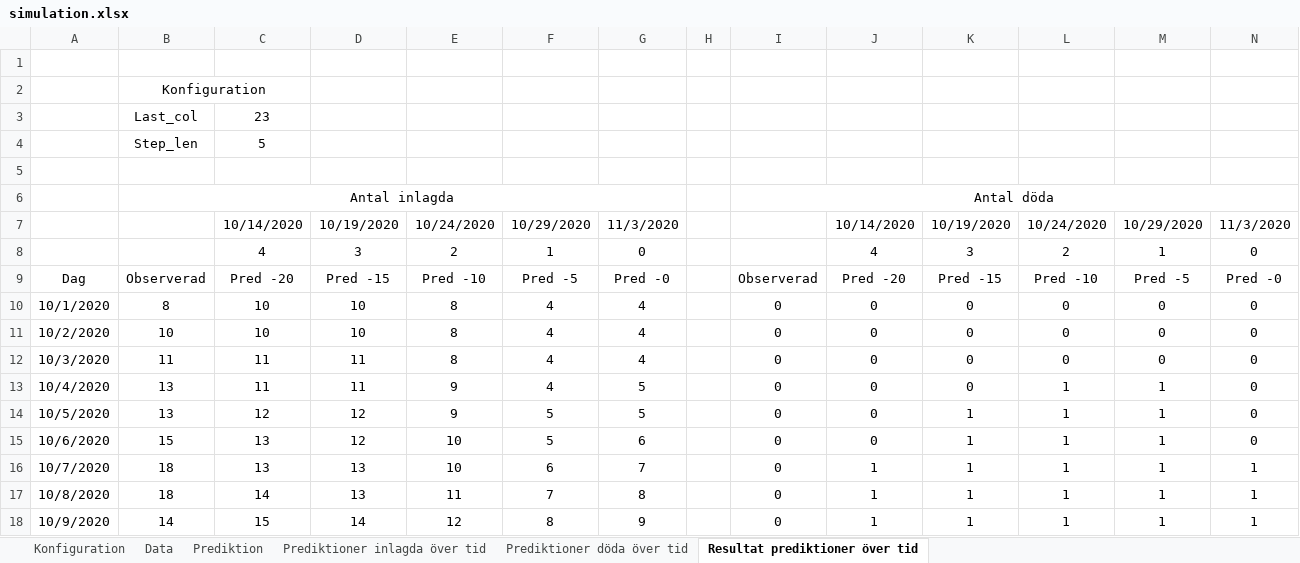
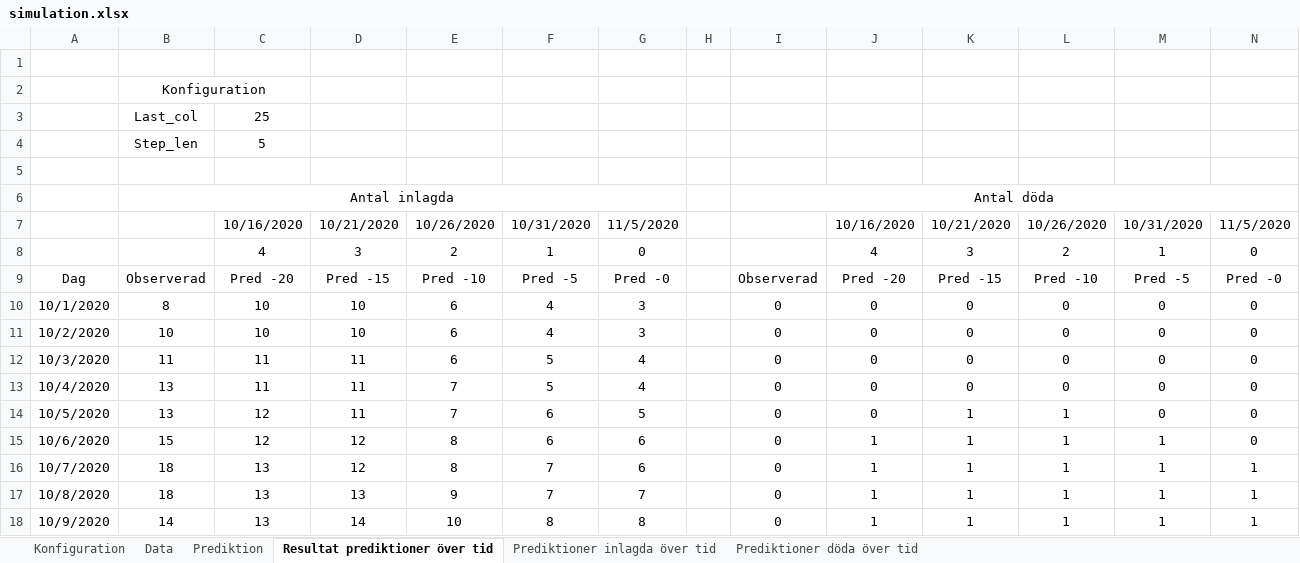
Before and after one commit to LarsAstrom/CoronaPrediction, an Excel workbook: excel_ark/simulation.xlsx, sheet Resultat prediktioner över tid, drawn as a sheet; only a part is shown; values as stored, in another font and other column widths than the file's, no borders; charts and pictures not drawn; the diff covers the shown part only; the diff names each change by its address in the sheet, - before the commit and + after, or states it on an @@ line.

```diff
--- a/excel_ark/simulation.xlsx (sheet Resultat prediktioner över tid)
+++ b/excel_ark/simulation.xlsx (sheet Resultat prediktioner över tid)
@@ sheet tab order changed: Konfiguration | Data | Prediktion | Resultat prediktioner över tid | Prediktioner inlagda över tid | Prediktioner döda över tid @@
-C3: 23
+C3: 25
-C7: 10/14/2020
+C7: 10/16/2020
-D7: 10/19/2020
+D7: 10/21/2020
-E7: 10/24/2020
+E7: 10/26/2020
-F7: 10/29/2020
+F7: 10/31/2020
-G7: 11/3/2020
+G7: 11/5/2020
-J7: 10/14/2020
+J7: 10/16/2020
-K7: 10/19/2020
+K7: 10/21/2020
-L7: 10/24/2020
+L7: 10/26/2020
-M7: 10/29/2020
+M7: 10/31/2020
-N7: 11/3/2020
+N7: 11/5/2020
-E10:E12: 8
+E10:E12: 6
-G10:G11: 4
+G10:G11: 3
-F12:F13: 4
+F12:F13: 5
-E13:E14: 9
+E13:E14: 7
-G13: 5
+G13: 4
-L13: 1
+L13: 0
-M13:M14: 1
+M13:M14: 0
-D14: 12
+D14: 11
-F14:F15: 5
+F14:F15: 6
-C15: 13
+C15: 12
-E15:E16: 10
+E15:E16: 8
-J15: 0
+J15: 1
-D16: 13
+D16: 12
-F16: 6
+F16: 7
-G16: 7
+G16: 6
-C17: 14
+C17: 13
-E17: 11
+E17: 9
-G17: 8
+G17: 7
-C18: 15
+C18: 13
-E18: 12
+E18: 10
-G18: 9
+G18: 8
```
Also changed, not shown: 1110 edited cells elsewhere in this sheet, sheet Prediktion, sheet Prediktioner döda över tid, sheet Prediktioner inlagda över tid, sheet Data, sheet Konfiguration, charts or pictures, 2 other files.
